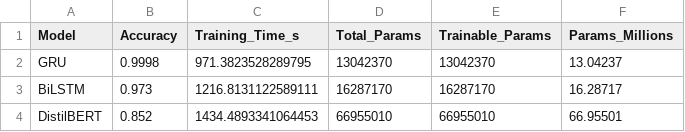
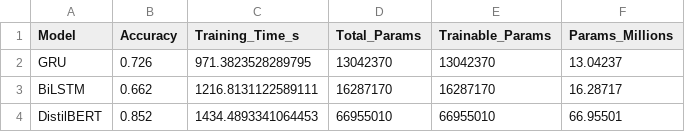
Before and after one commit to MingjieQiu/MRP, a CSV file: results/detailed_results.csv, drawn as a sheet.

```diff
--- a/results/detailed_results.csv
+++ b/results/detailed_results.csv
@@ -1,4 +1,4 @@
 Model,Accuracy,Training_Time_s,Total_Params,Trainable_Params,Params_Millions
-GRU,0.9998,971.3823528289795,13042370,13042370,13.04237
-BiLSTM,0.973,1216.8131122589111,16287170,16287170,16.28717
+GRU,0.726,971.3823528289795,13042370,13042370,13.04237
+BiLSTM,0.662,1216.8131122589111,16287170,16287170,16.28717
 DistilBERT,0.852,1434.4893341064453,66955010,66955010,66.95501
```
Also changed, not shown: 1 other file.
